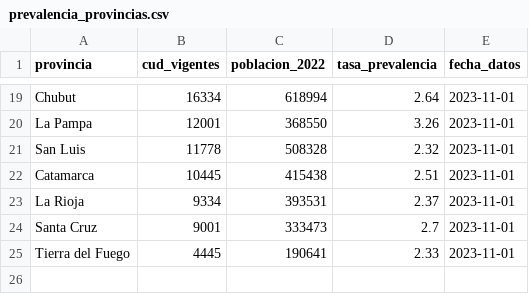
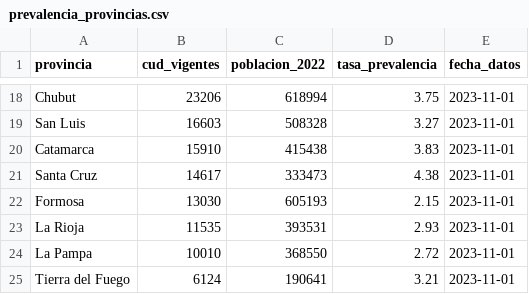
Before and after one commit to Viny2030/discapacidad, a CSV file: data/processed/prevalencia_provincias.csv, drawn as a sheet; only a part is shown, gaps mark what is left out; removed rows and columns are numbered as before the commit, all else as after; the diff covers the shown part only; the diff names each change by its address in the sheet, - before the commit and + after, or states it on an @@ line.

```diff
--- a/data/processed/prevalencia_provincias.csv
+++ b/data/processed/prevalencia_provincias.csv
-B18 (cud_vigentes): 16334
+B18 (cud_vigentes): 23206
-D18 (tasa_prevalencia): 2.64
+D18 (tasa_prevalencia): 3.75
-row 20: La Pampa | 12001 | 368550 | 3.26 | 2023-11-01
-B19 (cud_vigentes): 11778
+B19 (cud_vigentes): 16603
-D19 (tasa_prevalencia): 2.32
+D19 (tasa_prevalencia): 3.27
-B20 (cud_vigentes): 10445
+B20 (cud_vigentes): 15910
-D20 (tasa_prevalencia): 2.51
+D20 (tasa_prevalencia): 3.83
-row 23: La Rioja | 9334 | 393531 | 2.37 | 2023-11-01
-B21 (cud_vigentes): 9001
+B21 (cud_vigentes): 14617
-D21 (tasa_prevalencia): 2.7
+D21 (tasa_prevalencia): 4.38
+row 22: Formosa | 13030 | 605193 | 2.15 | 2023-11-01
+row 23: La Rioja | 11535 | 393531 | 2.93 | 2023-11-01
+row 24: La Pampa | 10010 | 368550 | 2.72 | 2023-11-01
-B25 (cud_vigentes): 4445
+B25 (cud_vigentes): 6124
-D25 (tasa_prevalencia): 2.33
+D25 (tasa_prevalencia): 3.21
```
Also changed, not shown: 6 added rows, 7 removed rows and 20 edited cells elsewhere in this file, data/processed/caba_por_comuna.csv, data/processed/cud_por_tipo.csv, 13 other files.
